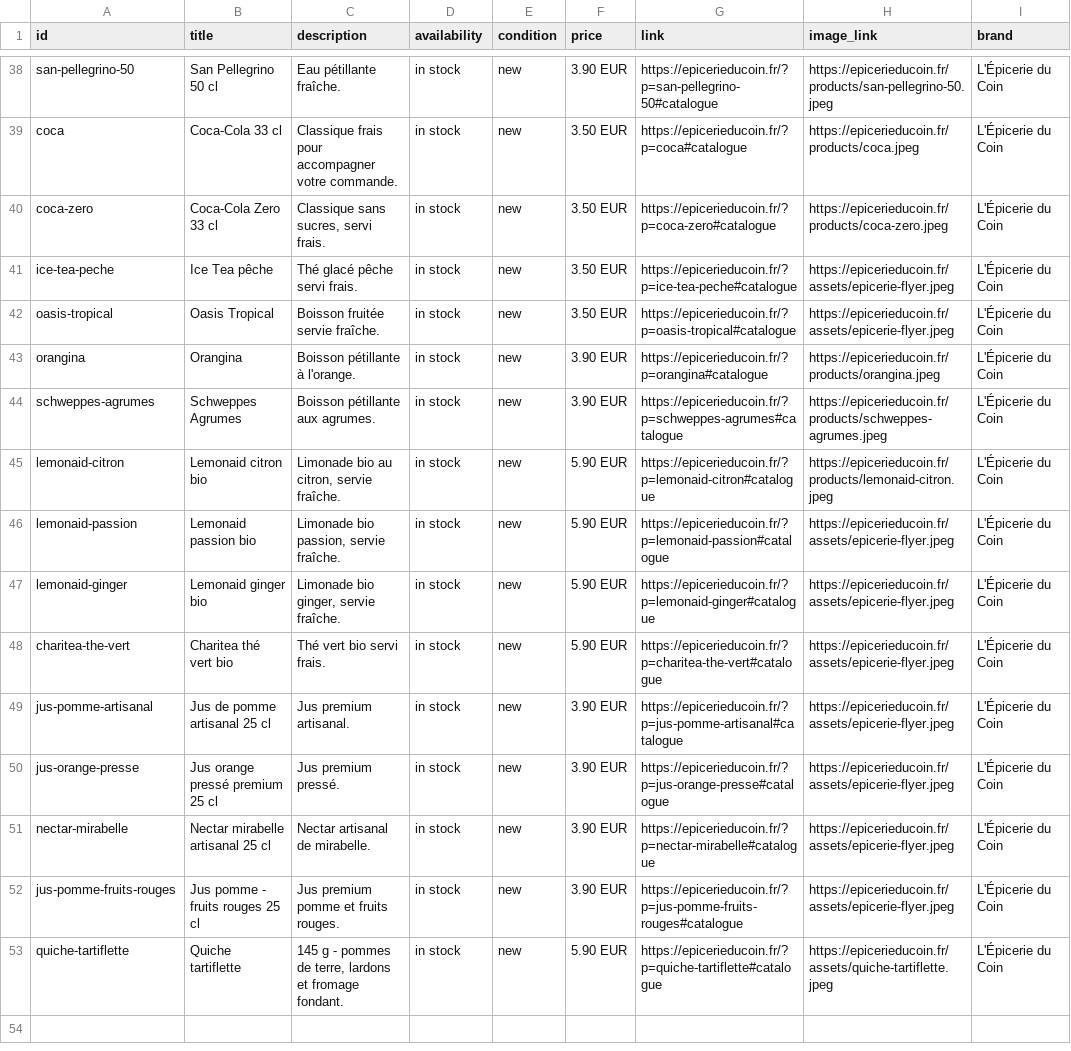
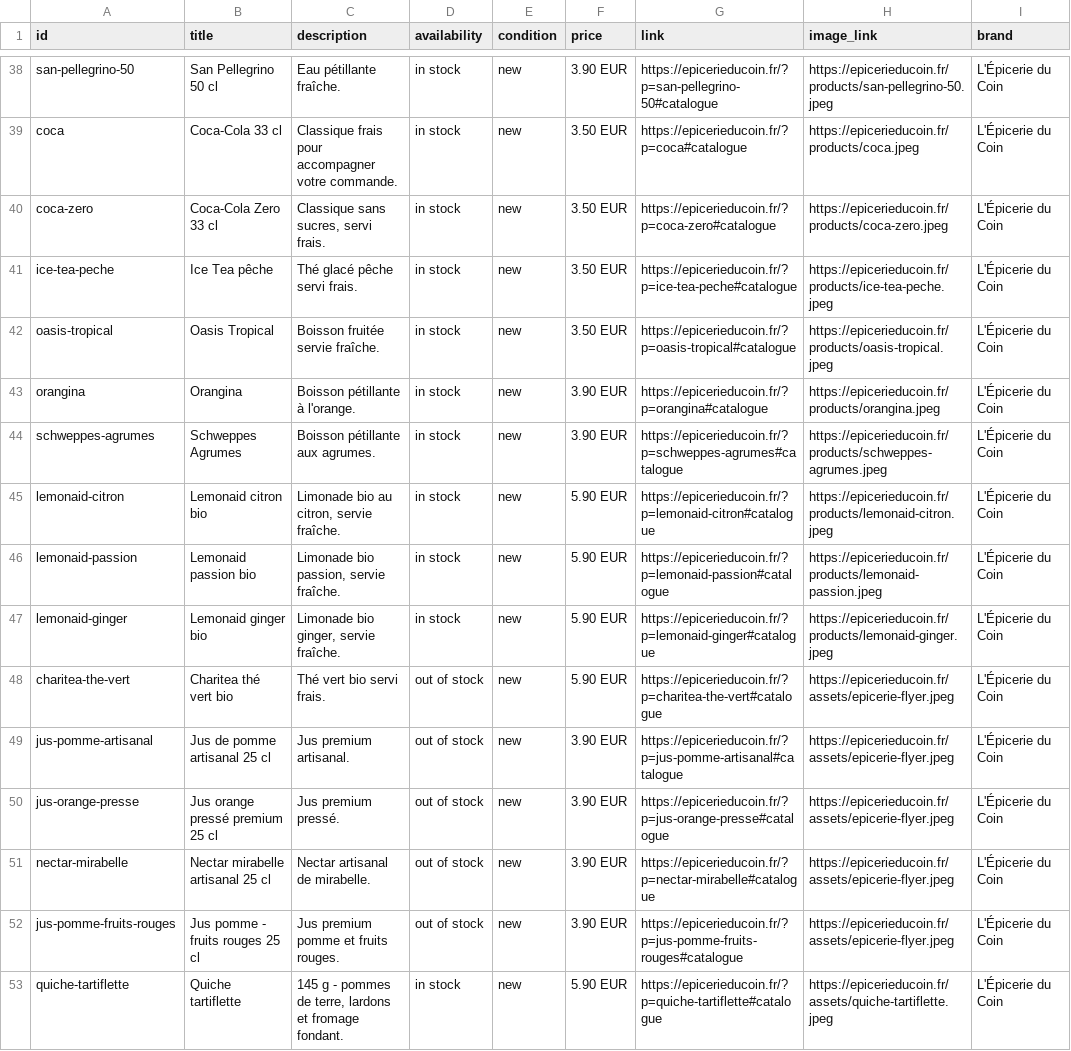
Before and after one commit to Gaelpelerin/epicerie-du-coin, a CSV file: catalog.csv, drawn as a sheet; only a part is shown, gaps mark what is left out; the diff names each change by its address in the sheet, - before the commit and + after, or states it on an @@ line.

```diff
--- a/catalog.csv
+++ b/catalog.csv
-H41 (image_link): https://epicerieducoin.fr/assets/epicerie-flyer.jpeg
+H41 (image_link): https://epicerieducoin.fr/products/ice-tea-peche.jpeg
-H42 (image_link): https://epicerieducoin.fr/assets/epicerie-flyer.jpeg
+H42 (image_link): https://epicerieducoin.fr/products/oasis-tropical.jpeg
-H46 (image_link): https://epicerieducoin.fr/assets/epicerie-flyer.jpeg
+H46 (image_link): https://epicerieducoin.fr/products/lemonaid-passion.jpeg
-H47 (image_link): https://epicerieducoin.fr/assets/epicerie-flyer.jpeg
+H47 (image_link): https://epicerieducoin.fr/products/lemonaid-ginger.jpeg
-D48:D52 (availability): in stock
+D48:D52 (availability): out of stock
```
